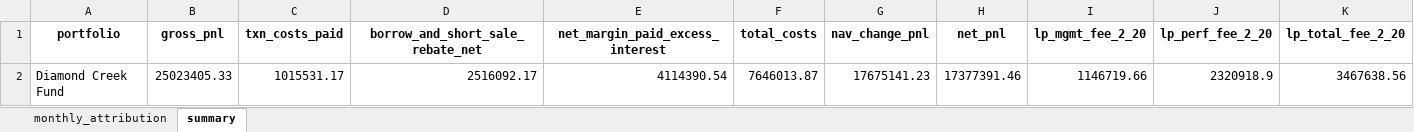
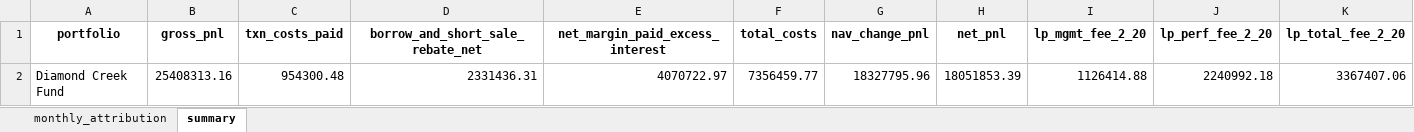
Before and after one commit to GoldmanDrew/ls-algo, an Excel workbook: notebooks/data/backtest/monthly_attribution_v11.xlsx, sheet summary, drawn as a sheet; only a part is shown; values as stored, in another font and other column widths than the file's, no borders; removed rows and columns are numbered as before the commit, all else as after; rows hold the shown columns only; the diff names each change by its address in the sheet, - before the commit and + after, or states it on an @@ line.

```diff
--- a/notebooks/data/backtest/monthly_attribution_v11.xlsx (sheet summary)
+++ b/notebooks/data/backtest/monthly_attribution_v11.xlsx (sheet summary)
-row 2: Diamond Creek Fund | 25023405.33 | 1015531.17 | 2516092.17 | 4114390.54 | 7646013.87 | 17675141.23 | 17377391.46 | 1146719.66 | 2320918.9 | 3467638.56
+row 2: Diamond Creek Fund | 25408313.16 | 954300.48 | 2331436.31 | 4070722.97 | 7356459.77 | 18327795.96 | 18051853.39 | 1126414.88 | 2240992.18 | 3367407.06
```
Also changed, not shown: sheet monthly_attribution, 10 other files.
